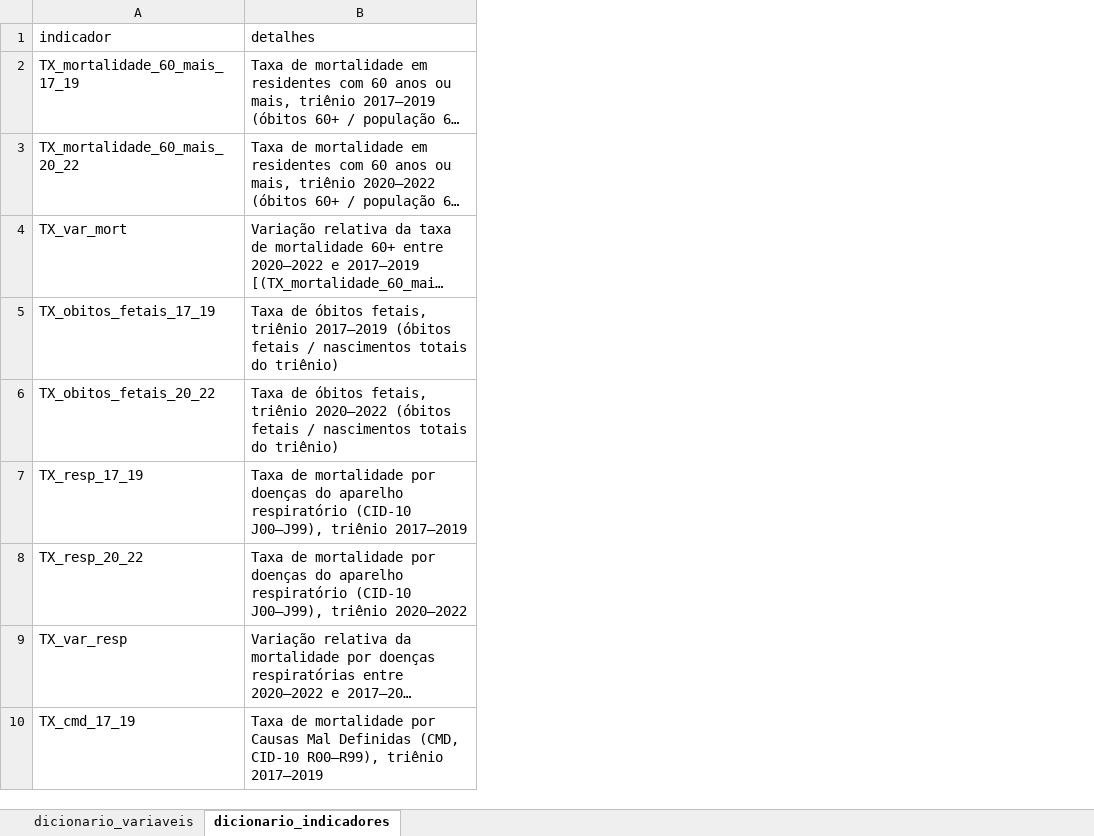
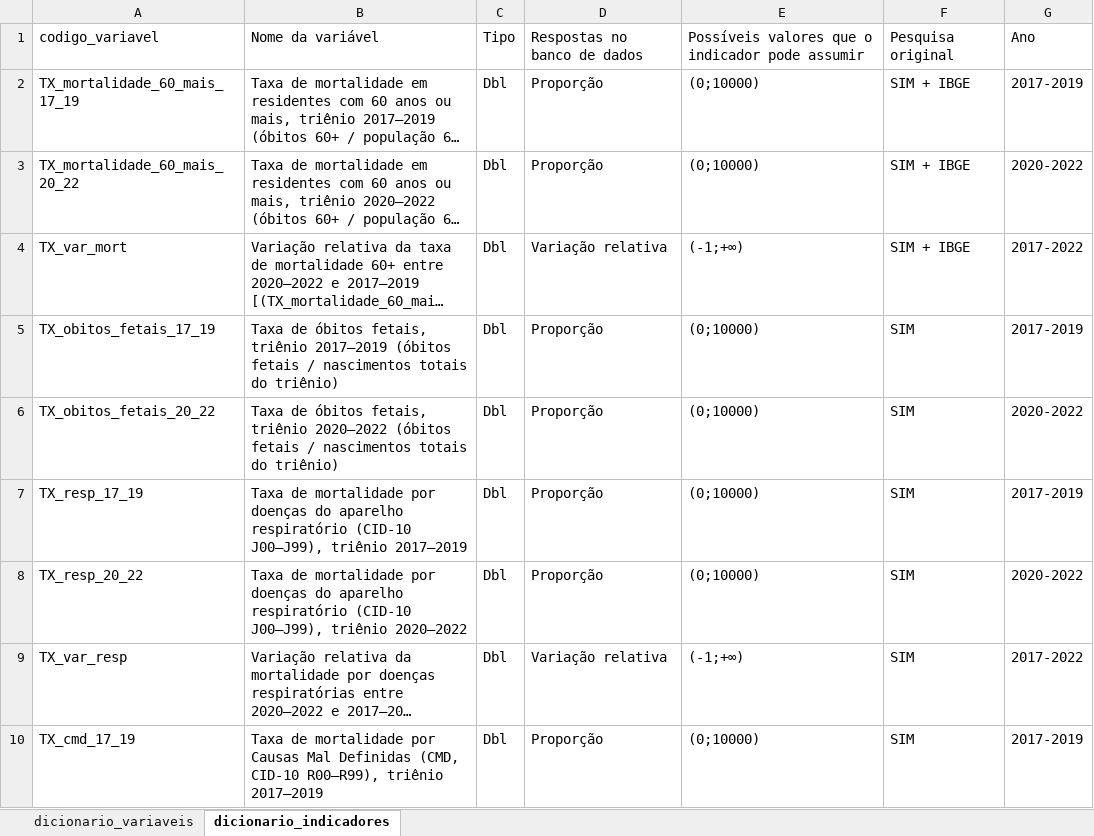
Before and after one commit to Claudionor20/IndicadoresPratica, an Excel workbook: dicionario_variaveis_indicadores.xlsx, sheet dicionario_indicadores, drawn as a sheet; only a part is shown; long unchanged cells end in …; values as stored, in another font and other column widths than the file's, no borders; removed rows and columns are numbered as before the commit, all else as after; the diff names each change by its address in the sheet, - before the commit and + after, or states it on an @@ line.

```diff
--- a/dicionario_variaveis_indicadores.xlsx (sheet dicionario_indicadores)
+++ b/dicionario_variaveis_indicadores.xlsx (sheet dicionario_indicadores)
+column C, rows 2-10: all Dbl
+column D, rows 2-10: Proporção | Proporção | Variação relativa | Proporção | Proporção | Proporção | Proporção | Variação relativa | Proporção
+column E, rows 2-10: (0;10000) | (0;10000) | (-1;+∞) | (0;10000) | (0;10000) | (0;10000) | (0;10000) | (-1;+∞) | (0;10000)
+column F, rows 2-10: SIM + IBGE | SIM + IBGE | SIM + IBGE | SIM | SIM | SIM | SIM | SIM | SIM
+column G, rows 2-10: 2017-2019 | 2020-2022 | 2017-2022 | 2017-2019 | 2020-2022 | 2017-2019 | 2020-2022 | 2017-2022 | 2017-2019
-row 1: indicador | detalhes
+row 1: codigo_variavel | Nome da variável | Tipo | Respostas no banco de dados | Possíveis valores que o indicador pode assumir | Pesquisa original | Ano
```
Also changed, not shown: sheet dicionario_variaveis, base_indicadores.xlsx, 1 other file.
